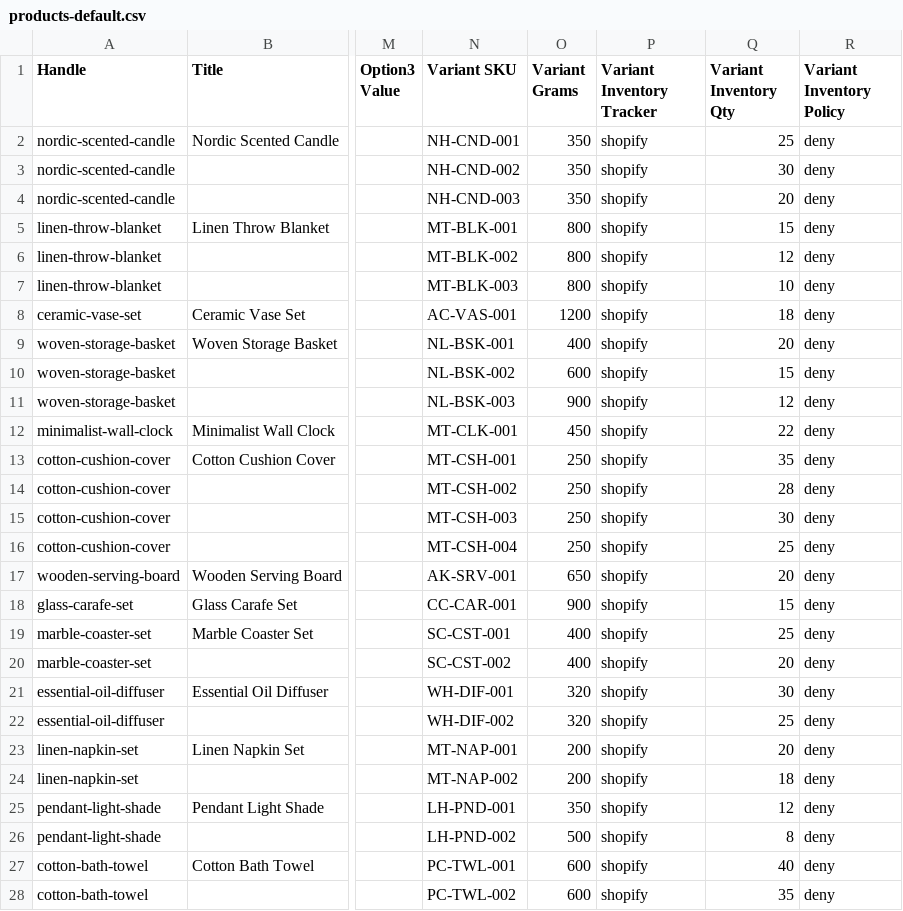
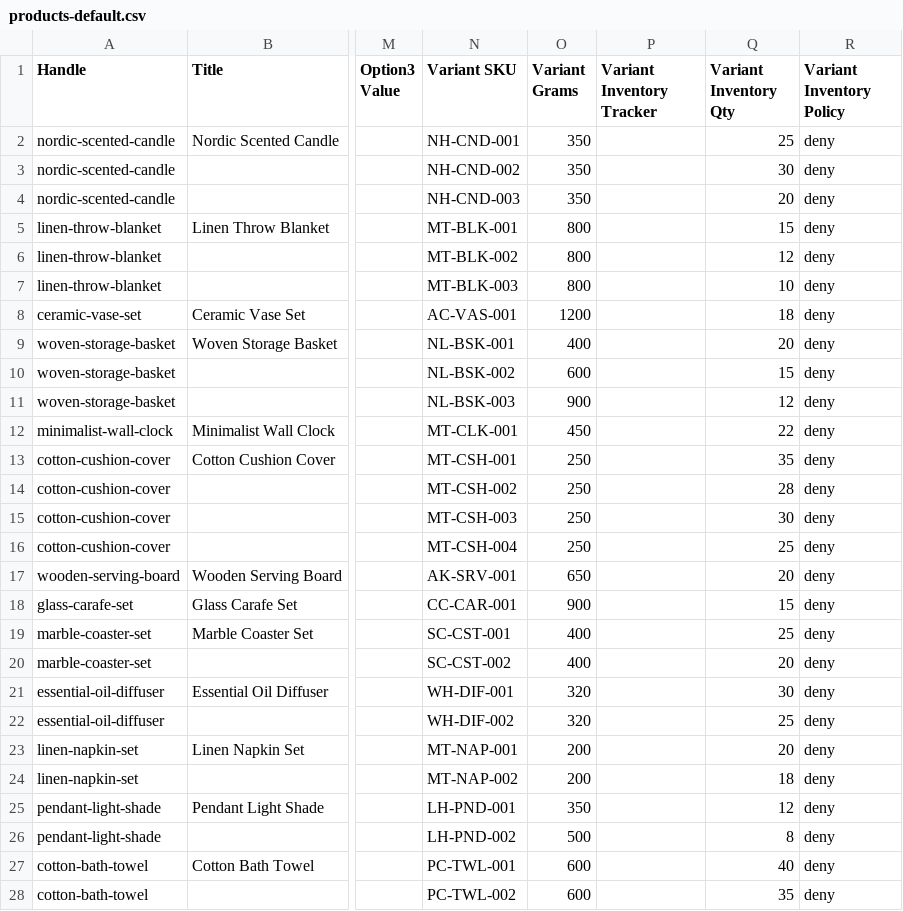
Before and after one commit to skoulix/shopify-pieces-theme, a CSV file: demo-data/products-default.csv, drawn as a sheet; only a part is shown, gaps mark what is left out; the diff covers the shown part only; the diff names each change by its address in the sheet, - before the commit and + after, or states it on an @@ line.

```diff
--- a/demo-data/products-default.csv
+++ b/demo-data/products-default.csv
-P2:P28 (Variant Inventory Tracker): shopify
+P2:P28 (Variant Inventory Tracker): (empty)
```
Also changed, not shown: 11 edited cells elsewhere in this file, demo-data/products-bold.csv, demo-data/products-glow.csv, 5 other files.
